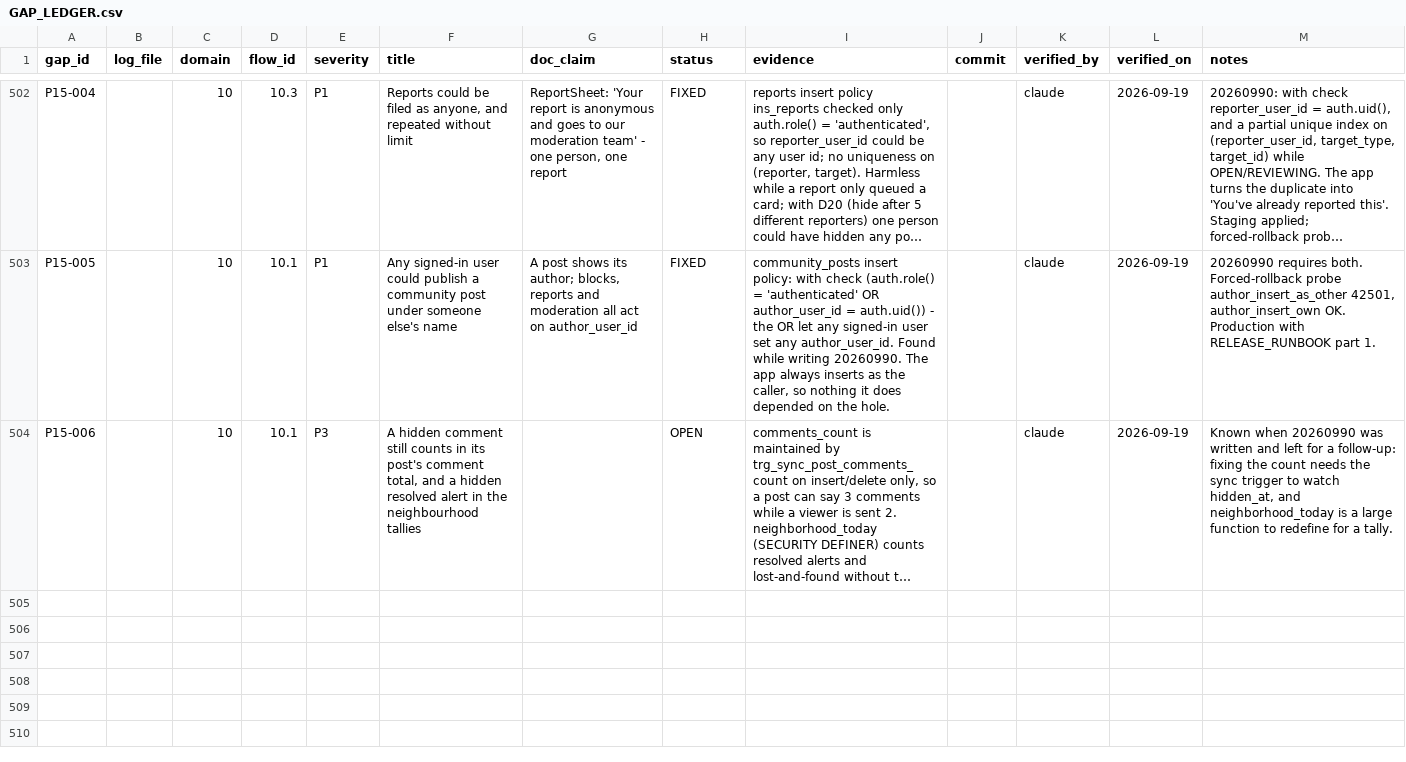
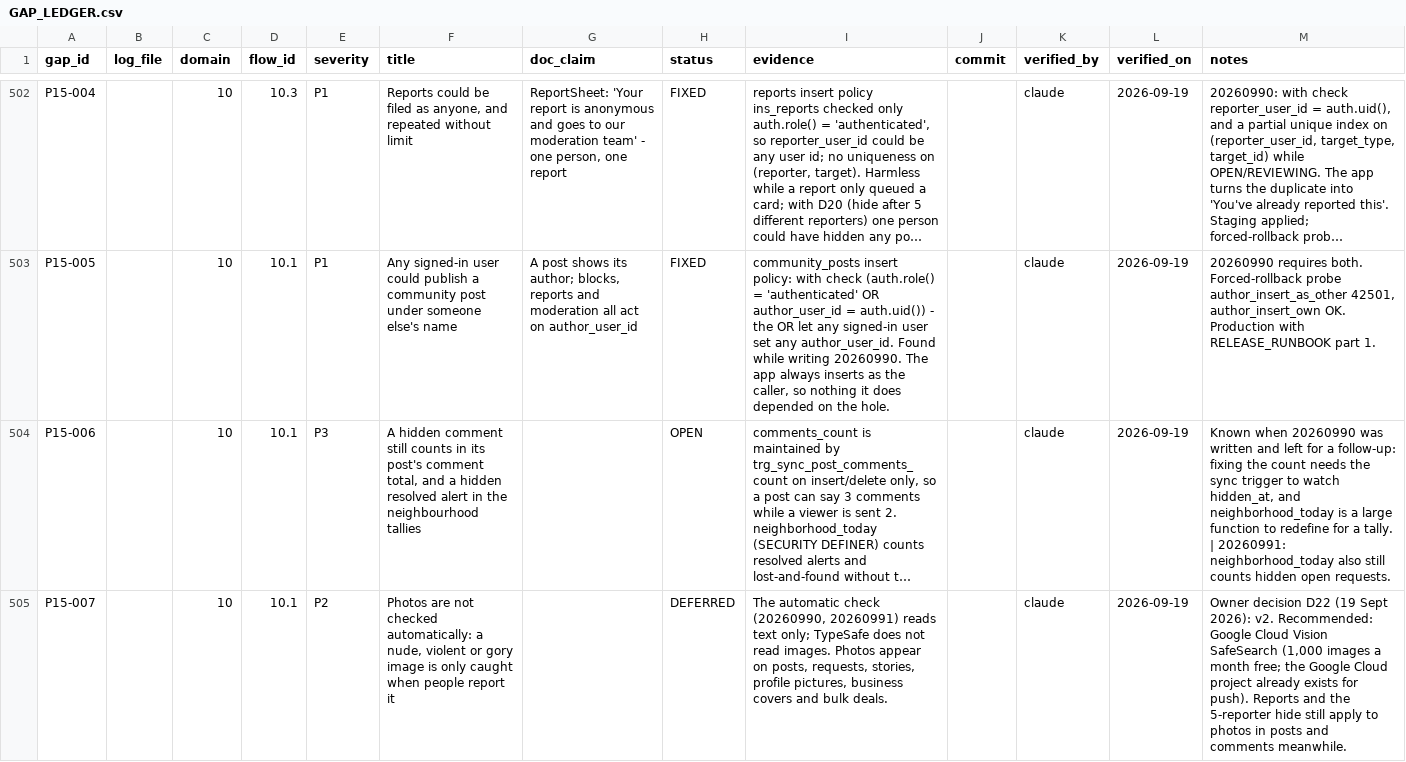
Before and after one commit to Devashish-01/STRYT, a CSV file: docs/gaps/GAP_LEDGER.csv, drawn as a sheet; only a part is shown, gaps mark what is left out; long unchanged cells end in …; the diff names each change by its address in the sheet, - before the commit and + after, or states it on an @@ line.

```diff
--- a/docs/gaps/GAP_LEDGER.csv
+++ b/docs/gaps/GAP_LEDGER.csv
-M504 (notes): …a tally.
+M504 (notes): …a tally. | 20260991: neighborhood_today also still counts hidden open requests.
+row 505: P15-007 |  | 10 | 10.1 | P2 | Photos are not checked automatically: a nude, violent or gory image is only caught when people report it |  | DEFERRED | The automatic check (20260990, 20260991) reads text only; TypeSafe does not read images. Photos appear on posts, requests, stories, profile pictures, business covers and bulk deals. |  | claude | 2026-09-19 | Owner decision D22 (19 Sept 2026): v2. Recommended: Google Cloud Vision SafeSearch (1,000 images a month free; the Google Cloud project already exists for push). Reports and the 5-reporter hide still apply to photos in posts and comments meanwhile.
```
Also changed, not shown: 4 other files.
